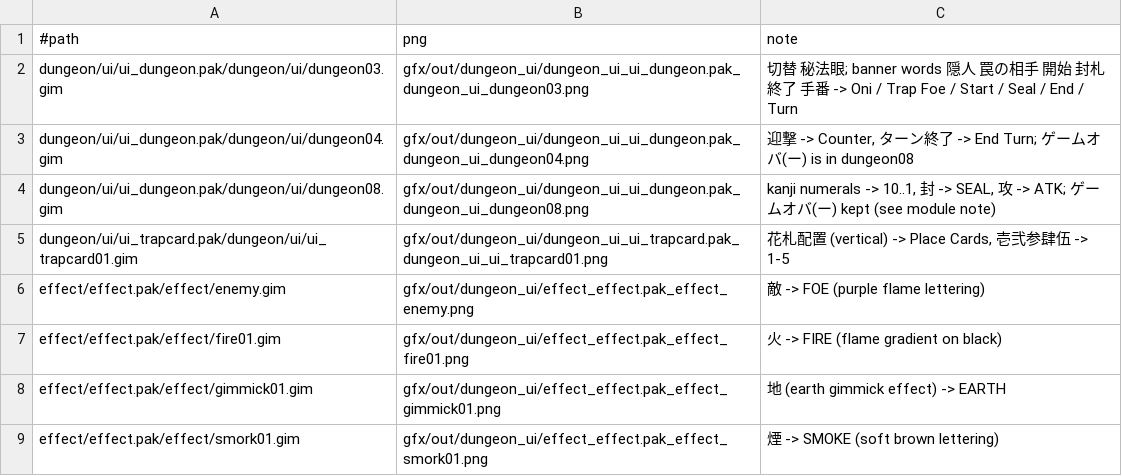
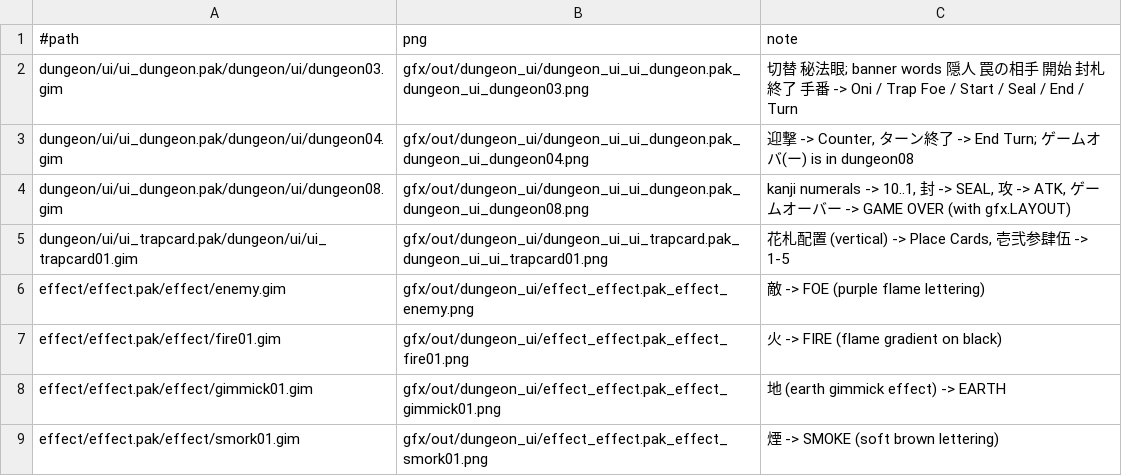
Before and after one commit to mtlgames/tokyo-mono-hara-shi-karasu-no-mori-gakuen-kitan-en, a TSV file: gfx/dungeon_ui.tsv, drawn as a sheet.

```diff
--- a/gfx/dungeon_ui.tsv
+++ b/gfx/dungeon_ui.tsv
@@ -3,3 +3,3 @@ dungeon/ui/ui_dungeon.pak/dungeon/ui/dungeon03.gim	gfx/out/dungeon_ui/dungeon_ui
 dungeon/ui/ui_dungeon.pak/dungeon/ui/dungeon04.gim	gfx/out/dungeon_ui/dungeon_ui_ui_dungeon.pak_dungeon_ui_dungeon04.png	迎撃 -> Counter, ターン終了 -> End Turn; ゲームオバ(ー) is in dungeon08
-dungeon/ui/ui_dungeon.pak/dungeon/ui/dungeon08.gim	gfx/out/dungeon_ui/dungeon_ui_ui_dungeon.pak_dungeon_ui_dungeon08.png	kanji numerals -> 10..1, 封 -> SEAL, 攻 -> ATK; ゲームオバ(ー) kept (see module note)
+dungeon/ui/ui_dungeon.pak/dungeon/ui/dungeon08.gim	gfx/out/dungeon_ui/dungeon_ui_ui_dungeon.pak_dungeon_ui_dungeon08.png	kanji numerals -> 10..1, 封 -> SEAL, 攻 -> ATK, ゲームオーバー -> GAME OVER (with gfx.LAYOUT)
 dungeon/ui/ui_trapcard.pak/dungeon/ui/ui_trapcard01.gim	gfx/out/dungeon_ui/dungeon_ui_ui_trapcard.pak_dungeon_ui_ui_trapcard01.png	花札配置 (vertical) -> Place Cards, 壱弐参肆伍 -> 1-5
```
Also changed, not shown: gfx/menus.tsv, 21 other files.
